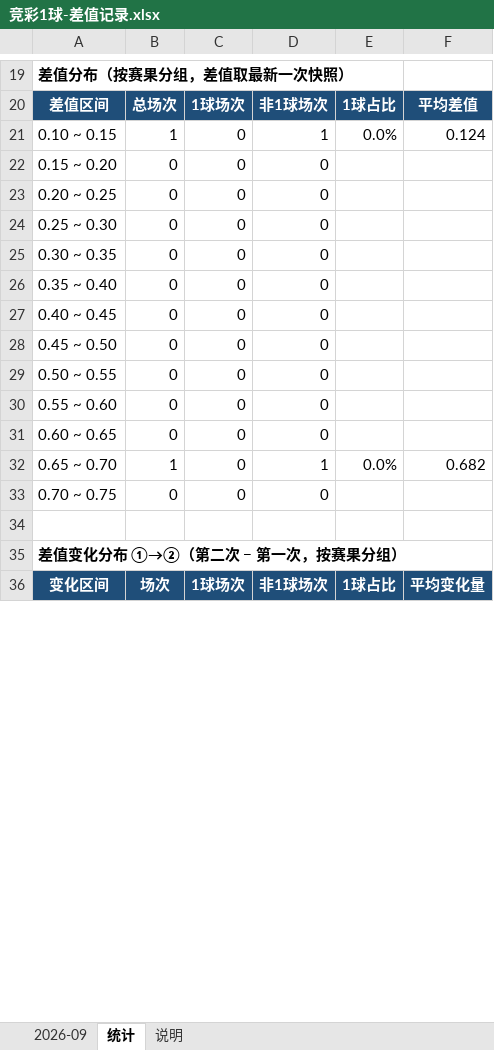
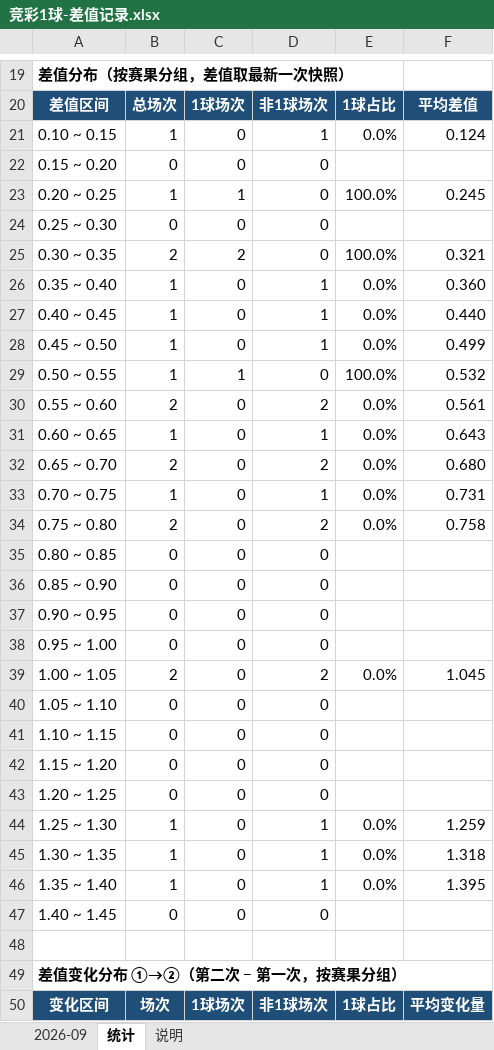
Before and after one commit to chuangyuyu/jingcai, an Excel workbook: docs/excel/竞彩1球-差值记录.xlsx, sheet 统计, drawn as a sheet; only a part is shown, gaps mark what is left out; values as stored, in another font and other column widths than the file's, no borders; addresses are those after the commit; the diff covers the shown part only; the diff names each change by its address in the sheet, - before the commit and + after, or states it on an @@ line.

Commit message:
data: 赔率 新增0 变化1 快照+1（2026-09-21）；赛果回填 19 场（2026-09-20）；Excel 更新

```diff
--- a/docs/excel/竞彩1球-差值记录.xlsx (sheet 统计)
+++ b/docs/excel/竞彩1球-差值记录.xlsx (sheet 统计)
-B23: 0
+B23: 1
-C23: 0
+C23: 1
-E23: (empty)
+E23: 100.0%
-F23: (empty)
+F23: 0.245
+row 25: 0.30 ~ 0.35 | 2 | 2 | 0 | 100.0% | 0.321
+row 26: 0.35 ~ 0.40 | 1 | 0 | 1 | 0.0% | 0.360
+row 27: 0.40 ~ 0.45 | 1 | 0 | 1 | 0.0% | 0.440
+row 28: 0.45 ~ 0.50 | 1 | 0 | 1 | 0.0% | 0.499
+row 29: 0.50 ~ 0.55 | 1 | 1 | 0 | 100.0% | 0.532
+row 30: 0.55 ~ 0.60 | 2 | 0 | 2 | 0.0% | 0.561
+row 31: 0.60 ~ 0.65 | 1 | 0 | 1 | 0.0% | 0.643
+row 32: 0.65 ~ 0.70 | 2 | 0 | 2 | 0.0% | 0.680
+row 33: 0.70 ~ 0.75 | 1 | 0 | 1 | 0.0% | 0.731
+row 34: 0.75 ~ 0.80 | 2 | 0 | 2 | 0.0% | 0.758
-A35: 0.30 ~ 0.35
+A35: 0.80 ~ 0.85
-A36: 0.35 ~ 0.40
+A36: 0.85 ~ 0.90
-A37: 0.40 ~ 0.45
+A37: 0.90 ~ 0.95
-A38: 0.45 ~ 0.50
+A38: 0.95 ~ 1.00
+row 39: 1.00 ~ 1.05 | 2 | 0 | 2 | 0.0% | 1.045
-A40: 0.50 ~ 0.55
+A40: 1.05 ~ 1.10
-A41: 0.55 ~ 0.60
+A41: 1.10 ~ 1.15
-A42: 0.60 ~ 0.65
+A42: 1.15 ~ 1.20
+row 43: 1.20 ~ 1.25 | 0 | 0 | 0
-A44: 0.65 ~ 0.70
+A44: 1.25 ~ 1.30
-F44: 0.682
+F44: 1.259
+row 45: 1.30 ~ 1.35 | 1 | 0 | 1 | 0.0% | 1.318
+row 46: 1.35 ~ 1.40 | 1 | 0 | 1 | 0.0% | 1.395
-A47: 0.70 ~ 0.75
+A47: 1.40 ~ 1.45
```
Also changed, not shown: 29 edited cells elsewhere in this sheet, sheet 2026-09, 4 other files.
